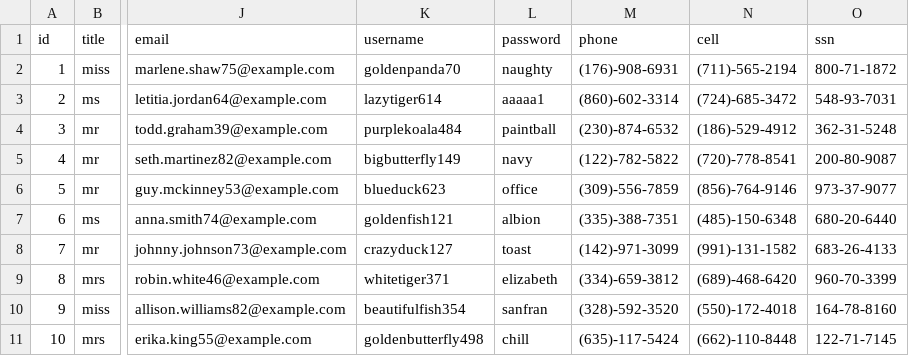
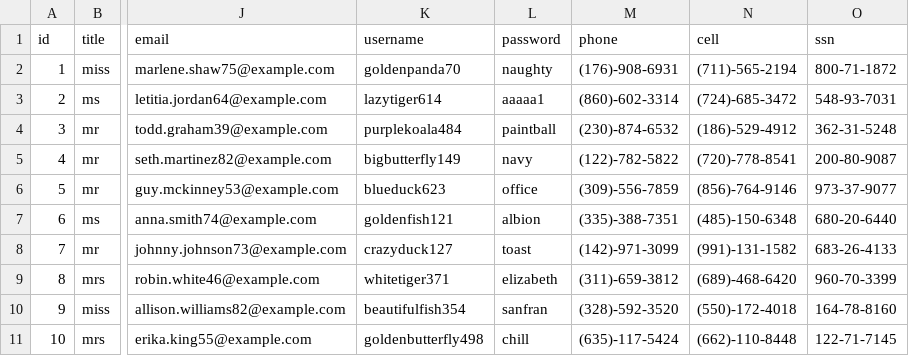
Before and after one commit to brijeshdhaker/docker-hadoop-cluster, a CSV file: resources/examples/nifi/users.csv, drawn as a sheet; only a part is shown, gaps mark what is left out; the diff names each change by its address in the sheet, - before the commit and + after, or states it on an @@ line.

```diff
--- a/resources/examples/nifi/users.csv
+++ b/resources/examples/nifi/users.csv
-M9 (phone): (334)-659-3812
+M9 (phone): (311)-659-3812
```
Also changed, not shown: 31 other files.
